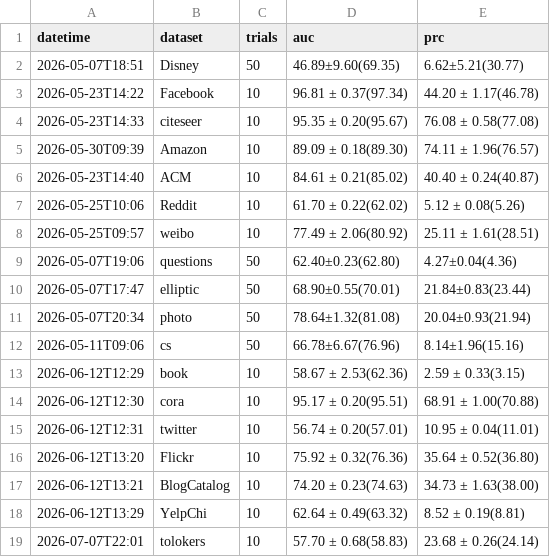
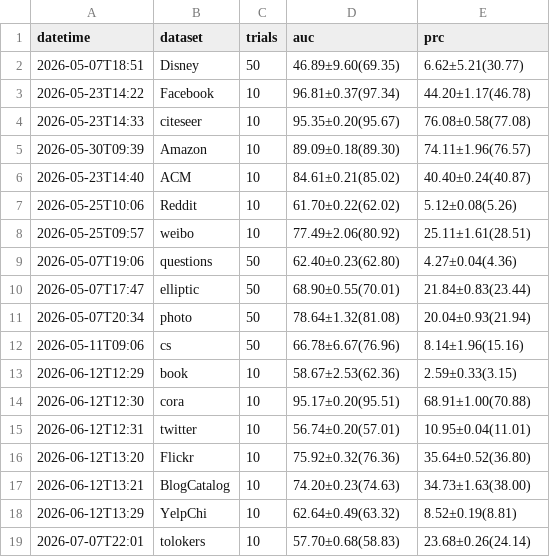
Before and after one commit to weiranli-cjlu/2026-MI-GAD, a CSV file: result.csv, drawn as a sheet.

```diff
--- a/result.csv
+++ b/result.csv
@@ -2,8 +2,8 @@ datetime,dataset,trials,auc,prc
 2026-05-07T18:51,Disney,50,46.89±9.60(69.35),6.62±5.21(30.77)
-2026-05-23T14:22,Facebook,10,96.81 ± 0.37(97.34),44.20 ± 1.17(46.78)
-2026-05-23T14:33,citeseer,10,95.35 ± 0.20(95.67),76.08 ± 0.58(77.08)
-2026-05-30T09:39,Amazon,10,89.09 ± 0.18(89.30),74.11 ± 1.96(76.57)
-2026-05-23T14:40,ACM,10,84.61 ± 0.21(85.02),40.40 ± 0.24(40.87)
-2026-05-25T10:06,Reddit,10,61.70 ± 0.22(62.02),5.12 ± 0.08(5.26)
-2026-05-25T09:57,weibo,10,77.49 ± 2.06(80.92),25.11 ± 1.61(28.51)
+2026-05-23T14:22,Facebook,10,96.81±0.37(97.34),44.20±1.17(46.78)
+2026-05-23T14:33,citeseer,10,95.35±0.20(95.67),76.08±0.58(77.08)
+2026-05-30T09:39,Amazon,10,89.09±0.18(89.30),74.11±1.96(76.57)
+2026-05-23T14:40,ACM,10,84.61±0.21(85.02),40.40±0.24(40.87)
+2026-05-25T10:06,Reddit,10,61.70±0.22(62.02),5.12±0.08(5.26)
+2026-05-25T09:57,weibo,10,77.49±2.06(80.92),25.11±1.61(28.51)
 2026-05-07T19:06,questions,50,62.40±0.23(62.80),4.27±0.04(4.36)
@@ -12,8 +12,8 @@ datetime,dataset,trials,auc,prc
 2026-05-11T09:06,cs,50,66.78±6.67(76.96),8.14±1.96(15.16)
-2026-06-12T12:29,book,10,58.67 ± 2.53(62.36),2.59 ± 0.33(3.15)
-2026-06-12T12:30,cora,10,95.17 ± 0.20(95.51),68.91 ± 1.00(70.88)
-2026-06-12T12:31,twitter,10,56.74 ± 0.20(57.01),10.95 ± 0.04(11.01)
-2026-06-12T13:20,Flickr,10,75.92 ± 0.32(76.36),35.64 ± 0.52(36.80)
-2026-06-12T13:21,BlogCatalog,10,74.20 ± 0.23(74.63),34.73 ± 1.63(38.00)
-2026-06-12T13:29,YelpChi,10,62.64 ± 0.49(63.32),8.52 ± 0.19(8.81)
-2026-07-07T22:01,tolokers,10,57.70 ± 0.68(58.83),23.68 ± 0.26(24.14)
+2026-06-12T12:29,book,10,58.67±2.53(62.36),2.59±0.33(3.15)
+2026-06-12T12:30,cora,10,95.17±0.20(95.51),68.91±1.00(70.88)
+2026-06-12T12:31,twitter,10,56.74±0.20(57.01),10.95±0.04(11.01)
+2026-06-12T13:20,Flickr,10,75.92±0.32(76.36),35.64±0.52(36.80)
+2026-06-12T13:21,BlogCatalog,10,74.20±0.23(74.63),34.73±1.63(38.00)
+2026-06-12T13:29,YelpChi,10,62.64±0.49(63.32),8.52±0.19(8.81)
+2026-07-07T22:01,tolokers,10,57.70±0.68(58.83),23.68±0.26(24.14)
```
Also changed, not shown: 1 other file.
